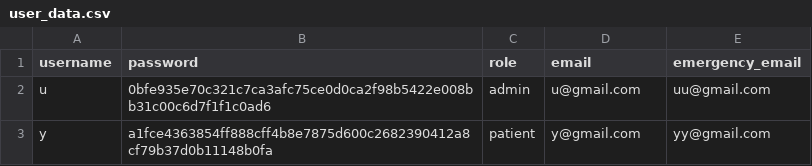
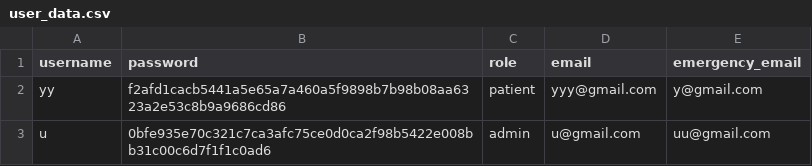
Before and after one commit to YorkisYY/Breeze-Mental-Health-System, a CSV file: data/user_data.csv, drawn as a sheet; removed rows and columns are numbered as before the commit, all else as after; the diff names each change by its address in the sheet, - before the commit and + after, or states it on an @@ line.

```diff
--- a/data/user_data.csv
+++ b/data/user_data.csv
+row 2: yy | f2afd1cacb5441a5e65a7a460a5f9898b7b98b08aa6323a2e53c8b9a9686cd86 | patient | yyy@gmail.com | y@gmail.com
-row 3: y | a1fce4363854ff888cff4b8e7875d600c2682390412a8cf79b37d0b11148b0fa | patient | y@gmail.com | yy@gmail.com
```
Also changed, not shown: 3 other files.
